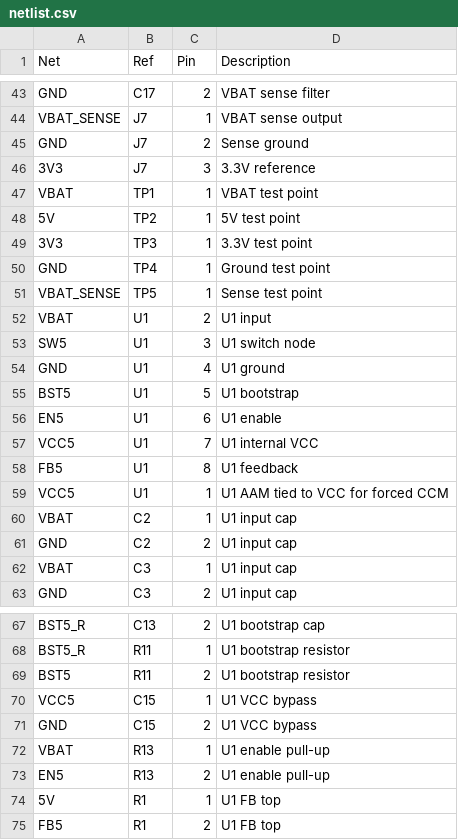
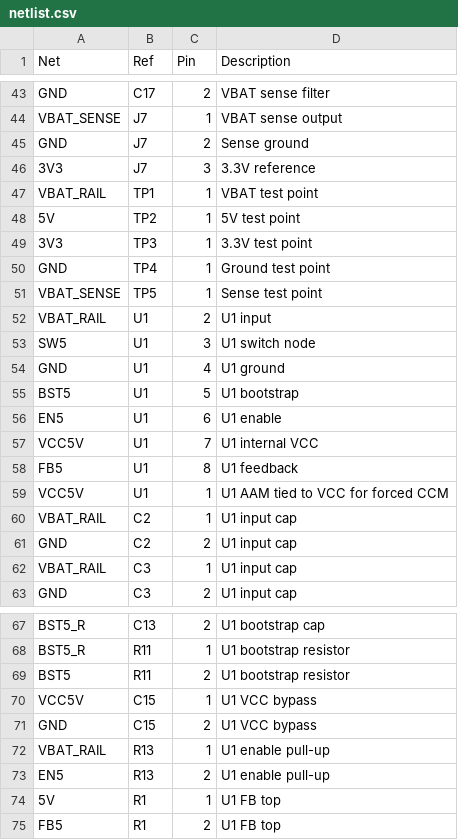
Before and after one commit to typedefai/car-buddy, a CSV file: hardware/power-board/netlist.csv, drawn as a sheet; only a part is shown, gaps mark what is left out; the diff covers the shown part only.

Commit message:
feat(hardware): single-sheet power board schematic and clean rebuild
- rebuild the EasyEDA project as one A4 schematic sheet instead of four pages
- 57 components, 24 nets, netlist validated pin by pin (0 differences)
- PCB re-placed and fully re-routed, GND pours, 2x M3 holes, DRC clean
- rail nets renamed VBAT_RAIL / VCC3V3 / VCC5V to avoid a poisoned net table
- scripts made chunked and re-runnable; docs updated

```diff
--- a/hardware/power-board/netlist.csv
+++ b/hardware/power-board/netlist.csv
@@ -46,3 +46,3 @@ GND,J7,2,Sense ground
 3V3,J7,3,3.3V reference
-VBAT,TP1,1,VBAT test point
+VBAT_RAIL,TP1,1,VBAT test point
 5V,TP2,1,5V test point
@@ -51,3 +51,3 @@ GND,TP4,1,Ground test point
 VBAT_SENSE,TP5,1,Sense test point
-VBAT,U1,2,U1 input
+VBAT_RAIL,U1,2,U1 input
 SW5,U1,3,U1 switch node
@@ -56,8 +56,8 @@ BST5,U1,5,U1 bootstrap
 EN5,U1,6,U1 enable
-VCC5,U1,7,U1 internal VCC
+VCC5V,U1,7,U1 internal VCC
 FB5,U1,8,U1 feedback
-VCC5,U1,1,U1 AAM tied to VCC for forced CCM
-VBAT,C2,1,U1 input cap
+VCC5V,U1,1,U1 AAM tied to VCC for forced CCM
+VBAT_RAIL,C2,1,U1 input cap
 GND,C2,2,U1 input cap
-VBAT,C3,1,U1 input cap
+VBAT_RAIL,C3,1,U1 input cap
 GND,C3,2,U1 input cap
@@ -69,5 +69,5 @@ BST5_R,R11,1,U1 bootstrap resistor
 BST5,R11,2,U1 bootstrap resistor
-VCC5,C15,1,U1 VCC bypass
+VCC5V,C15,1,U1 VCC bypass
 GND,C15,2,U1 VCC bypass
-VBAT,R13,1,U1 enable pull-up
+VBAT_RAIL,R13,1,U1 enable pull-up
 EN5,R13,2,U1 enable pull-up
```
Also changed, not shown: 19 edited cells elsewhere in this file, 23 other files.
